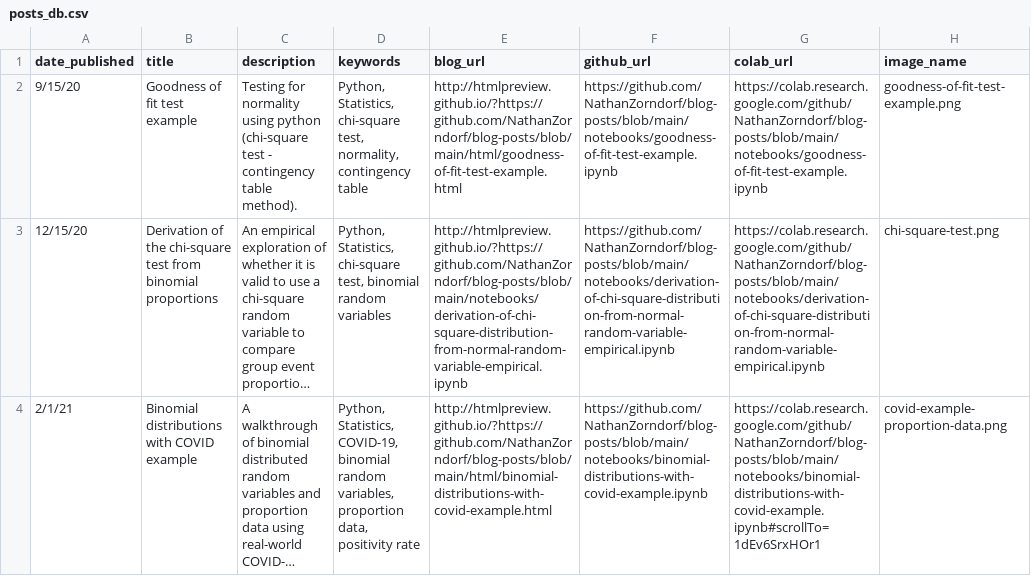
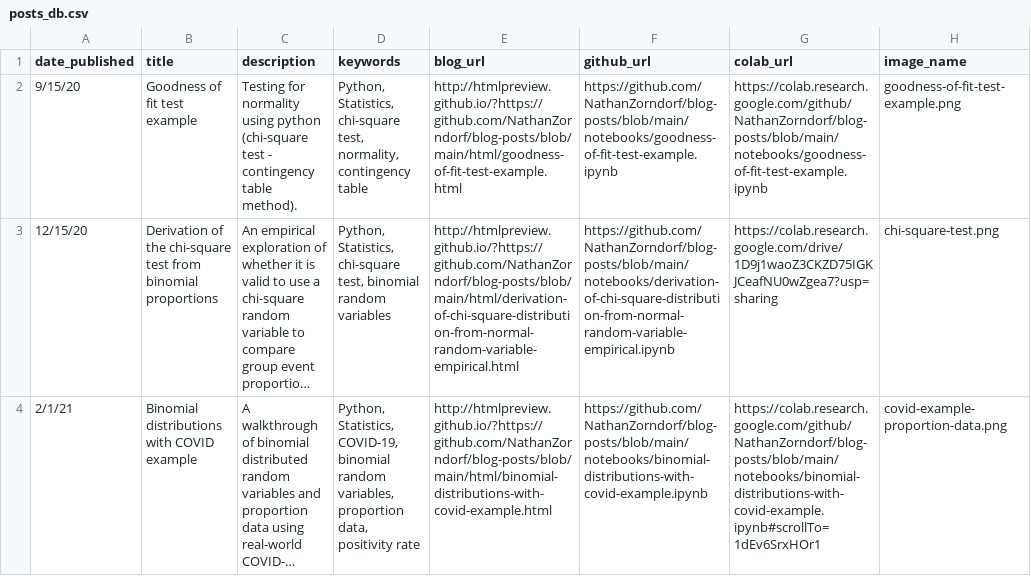
Before and after one commit to NathanZorndorf/nathanzorndorf.github.io, a CSV file: posts_db.csv, drawn as a sheet; long unchanged cells end in …; the diff names each change by its address in the sheet, - before the commit and + after, or states it on an @@ line.

Commit message:
corrected links in stats blog page.

```diff
--- a/posts_db.csv
+++ b/posts_db.csv
-E3 (blog_url): http://htmlpreview.github.io/?https://github.com/NathanZorndorf/blog-posts/blob/main/notebooks/derivation-of-chi-square-distribution-from-normal-random-variable-empirical.ipynb
+E3 (blog_url): http://htmlpreview.github.io/?https://github.com/NathanZorndorf/blog-posts/blob/main/html/derivation-of-chi-square-distribution-from-normal-random-variable-empirical.html
-G3 (colab_url): https://colab.research.google.com/github/NathanZorndorf/blog-posts/blob/main/notebooks/derivation-of-chi-square-distribution-from-normal-random-variable-empirical.ipynb
+G3 (colab_url): https://colab.research.google.com/drive/1D9j1waoZ3CKZD75IGKJCeafNU0wZgea7?usp=sharing
```
